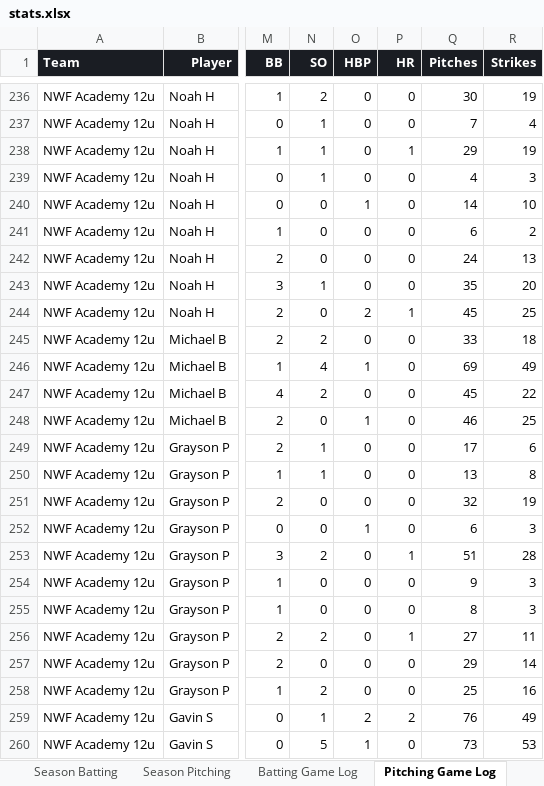
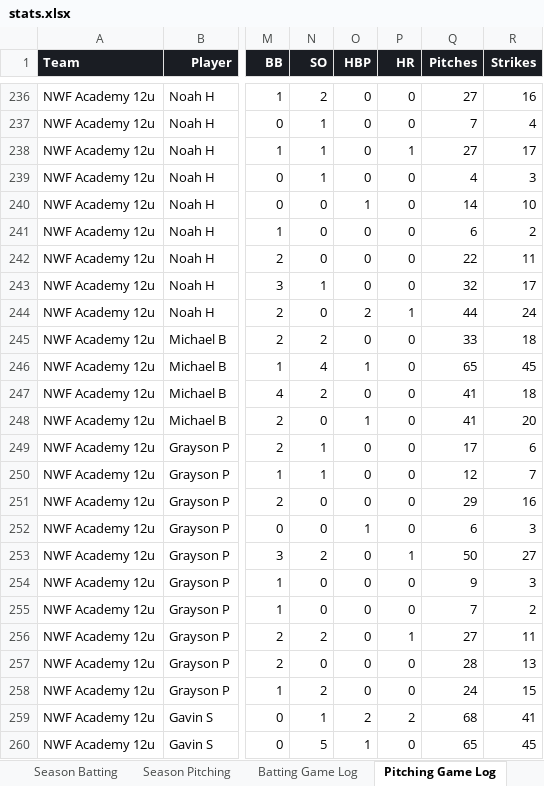
Before and after one commit to x4y89v78zy-glitch/baseball-stats-obc, an Excel workbook: stats.xlsx, sheet Pitching Game Log, drawn as a sheet; only a part is shown, gaps mark what is left out; values as stored, in another font and other column widths than the file's, no borders; the diff covers the shown part only; the diff names each change by its address in the sheet, - before the commit and + after, or states it on an @@ line.

```diff
--- a/stats.xlsx (sheet Pitching Game Log)
+++ b/stats.xlsx (sheet Pitching Game Log)
-Q236 (Pitches): 30
+Q236 (Pitches): 27
-R236 (Strikes): 19
+R236 (Strikes): 16
-Q238 (Pitches): 29
+Q238 (Pitches): 27
-R238 (Strikes): 19
+R238 (Strikes): 17
-Q242 (Pitches): 24
+Q242 (Pitches): 22
-R242 (Strikes): 13
+R242 (Strikes): 11
-Q243 (Pitches): 35
+Q243 (Pitches): 32
-R243 (Strikes): 20
+R243 (Strikes): 17
-Q244 (Pitches): 45
+Q244 (Pitches): 44
-R244 (Strikes): 25
+R244 (Strikes): 24
-Q246 (Pitches): 69
+Q246 (Pitches): 65
-R246 (Strikes): 49
+R246 (Strikes): 45
-Q247 (Pitches): 45
+Q247 (Pitches): 41
-R247 (Strikes): 22
+R247 (Strikes): 18
-Q248 (Pitches): 46
+Q248 (Pitches): 41
-R248 (Strikes): 25
+R248 (Strikes): 20
-Q250 (Pitches): 13
+Q250 (Pitches): 12
-R250 (Strikes): 8
+R250 (Strikes): 7
-Q251 (Pitches): 32
+Q251 (Pitches): 29
-R251 (Strikes): 19
+R251 (Strikes): 16
-Q253 (Pitches): 51
+Q253 (Pitches): 50
-R253 (Strikes): 28
+R253 (Strikes): 27
-Q255 (Pitches): 8
+Q255 (Pitches): 7
-R255 (Strikes): 3
+R255 (Strikes): 2
-Q257 (Pitches): 29
+Q257 (Pitches): 28
-R257 (Strikes): 14
+R257 (Strikes): 13
-Q258 (Pitches): 25
+Q258 (Pitches): 24
-R258 (Strikes): 16
+R258 (Strikes): 15
-Q259 (Pitches): 76
+Q259 (Pitches): 68
-R259 (Strikes): 49
+R259 (Strikes): 41
-Q260 (Pitches): 73
+Q260 (Pitches): 65
-R260 (Strikes): 53
+R260 (Strikes): 45
```
Also changed, not shown: 986 edited cells elsewhere in this sheet, sheet Season Pitching, sheet Season Batting, 1 other file.
